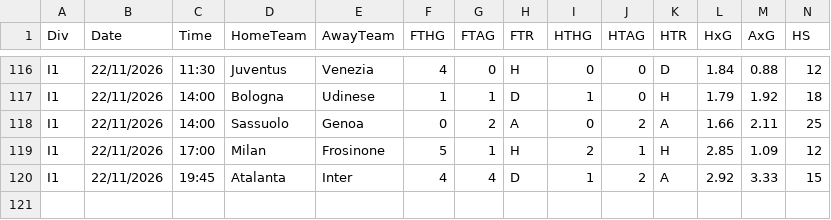
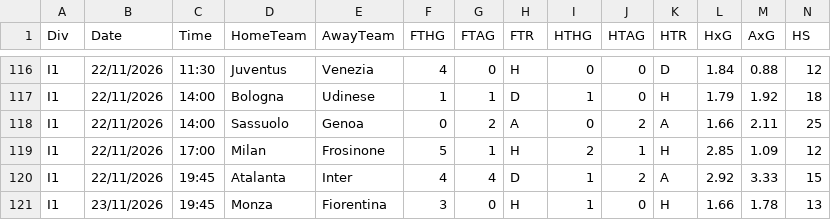
Before and after one commit to babygoc/Gialli, a CSV file: data/I1.csv, drawn as a sheet; only a part is shown, gaps mark what is left out; rows hold the shown columns only; the diff names each change by its address in the sheet, - before the commit and + after, or states it on an @@ line.

```diff
--- a/data/I1.csv
+++ b/data/I1.csv
+row 121: I1 | 23/11/2026 | 19:45 | Monza | Fiorentina | 3 | 0 | H | 1 | 0 | H | 1.66 | 1.78 | 13
```
Also changed, not shown: data/E0.csv, data/SP1.csv, 1 other file.
